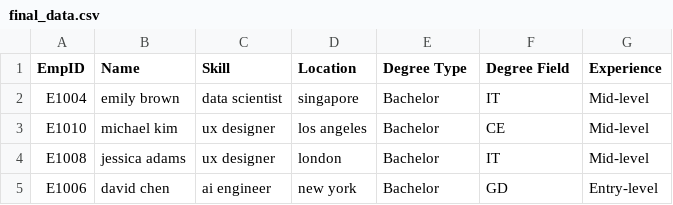
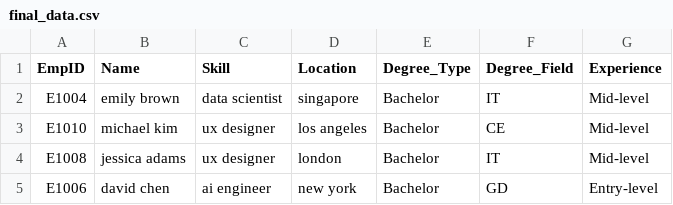
Before and after one commit to Pardhu-Guttula/skill_chatbot, a CSV file: chatbot/final_data.csv, drawn as a sheet; only a part is shown.

```diff
--- a/chatbot/final_data.csv
+++ b/chatbot/final_data.csv
@@ -1,2 +1,2 @@
-EmpID,Name,Skill,Location,Degree Type,Degree Field,Experience
+EmpID,Name,Skill,Location,Degree_Type,Degree_Field,Experience
 E1004,emily brown,data scientist,singapore,Bachelor,IT,Mid-level
```
Also changed, not shown: 8 other files.
